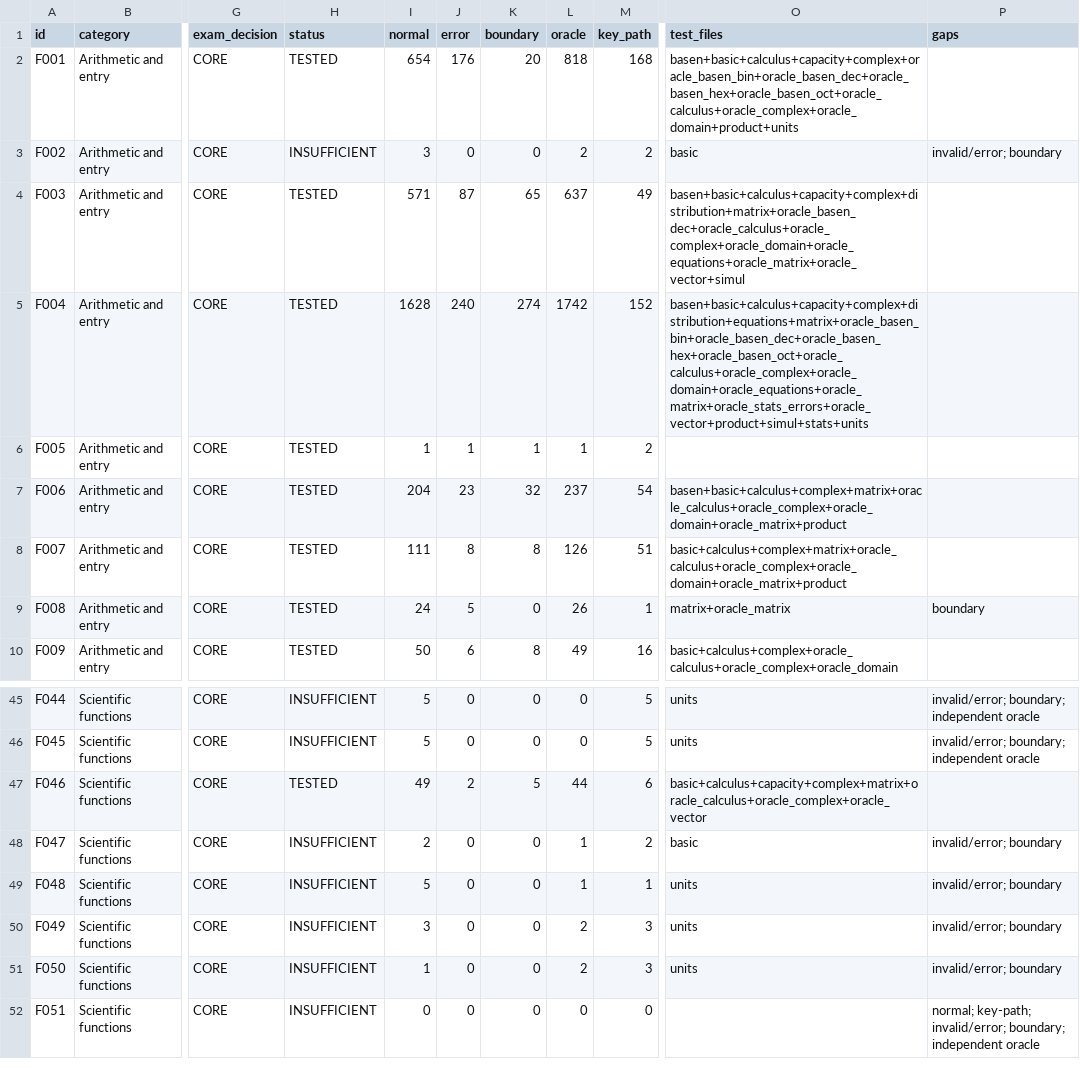
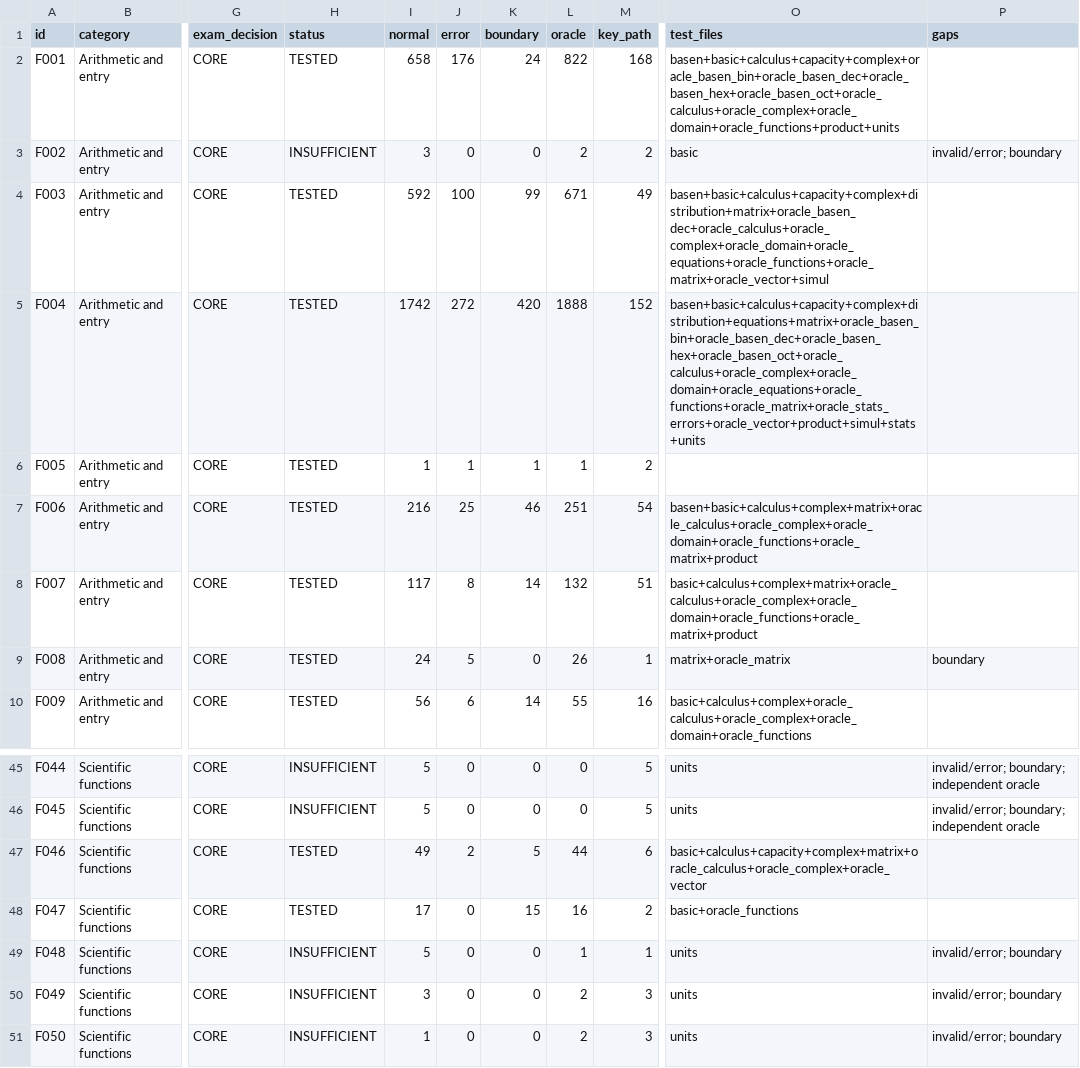
Before and after one commit to socr8tunes/teleco-sc991, a CSV file: docs/exam/feature-register.csv, drawn as a sheet; only a part is shown, gaps mark what is left out; the shorter side is filled out with more unchanged rows; the diff covers the shown part only; the diff names each change by its address in the sheet, - before the commit and + after, or states it on an @@ line.

```diff
--- a/docs/exam/feature-register.csv
+++ b/docs/exam/feature-register.csv
-I2 (normal): 654
+I2 (normal): 658
-K2 (boundary): 20
+K2 (boundary): 24
-L2 (oracle): 818
+L2 (oracle): 822
-O2 (test_files): basen+basic+calculus+capacity+complex+oracle_basen_bin+oracle_basen_dec+oracle_basen_hex+oracle_basen_oct+oracle_calculus+oracle_complex+oracle_domain+product+units
+O2 (test_files): basen+basic+calculus+capacity+complex+oracle_basen_bin+oracle_basen_dec+oracle_basen_hex+oracle_basen_oct+oracle_calculus+oracle_complex+oracle_domain+oracle_functions+product+units
-I4 (normal): 571
+I4 (normal): 592
-J4 (error): 87
+J4 (error): 100
-K4 (boundary): 65
+K4 (boundary): 99
-L4 (oracle): 637
+L4 (oracle): 671
-O4 (test_files): basen+basic+calculus+capacity+complex+distribution+matrix+oracle_basen_dec+oracle_calculus+oracle_complex+oracle_domain+oracle_equations+oracle_matrix+oracle_vector+simul
+O4 (test_files): basen+basic+calculus+capacity+complex+distribution+matrix+oracle_basen_dec+oracle_calculus+oracle_complex+oracle_domain+oracle_equations+oracle_functions+oracle_matrix+oracle_vector+simul
-I5 (normal): 1628
+I5 (normal): 1742
-J5 (error): 240
+J5 (error): 272
-K5 (boundary): 274
+K5 (boundary): 420
-L5 (oracle): 1742
+L5 (oracle): 1888
-O5 (test_files): basen+basic+calculus+capacity+complex+distribution+equations+matrix+oracle_basen_bin+oracle_basen_dec+oracle_basen_hex+oracle_basen_oct+oracle_calculus+oracle_complex+oracle_domain+oracle_equations+oracle_matrix+oracle_stats_errors+oracle_vector+product+simul+stats+units
+O5 (test_files): basen+basic+calculus+capacity+complex+distribution+equations+matrix+oracle_basen_bin+oracle_basen_dec+oracle_basen_hex+oracle_basen_oct+oracle_calculus+oracle_complex+oracle_domain+oracle_equations+oracle_functions+oracle_matrix+oracle_stats_errors+oracle_vector+product+simul+stats+units
-I7 (normal): 204
+I7 (normal): 216
-J7 (error): 23
+J7 (error): 25
-K7 (boundary): 32
+K7 (boundary): 46
-L7 (oracle): 237
+L7 (oracle): 251
-O7 (test_files): basen+basic+calculus+complex+matrix+oracle_calculus+oracle_complex+oracle_domain+oracle_matrix+product
+O7 (test_files): basen+basic+calculus+complex+matrix+oracle_calculus+oracle_complex+oracle_domain+oracle_functions+oracle_matrix+product
-I8 (normal): 111
+I8 (normal): 117
-K8 (boundary): 8
+K8 (boundary): 14
-L8 (oracle): 126
+L8 (oracle): 132
-O8 (test_files): basic+calculus+complex+matrix+oracle_calculus+oracle_complex+oracle_domain+oracle_matrix+product
+O8 (test_files): basic+calculus+complex+matrix+oracle_calculus+oracle_complex+oracle_domain+oracle_functions+oracle_matrix+product
-I10 (normal): 50
+I10 (normal): 56
-K10 (boundary): 8
+K10 (boundary): 14
-L10 (oracle): 49
+L10 (oracle): 55
-O10 (test_files): basic+calculus+complex+oracle_calculus+oracle_complex+oracle_domain
+O10 (test_files): basic+calculus+complex+oracle_calculus+oracle_complex+oracle_domain+oracle_functions
-H48 (status): INSUFFICIENT
+H48 (status): TESTED
-I48 (normal): 2
+I48 (normal): 17
-K48 (boundary): 0
+K48 (boundary): 15
-L48 (oracle): 1
+L48 (oracle): 16
-O48 (test_files): basic
+O48 (test_files): basic+oracle_functions
-P48 (gaps): invalid/error; boundary
+P48 (gaps): (empty)
```
Also changed, not shown: 83 edited cells elsewhere in this file, 5 other files.
